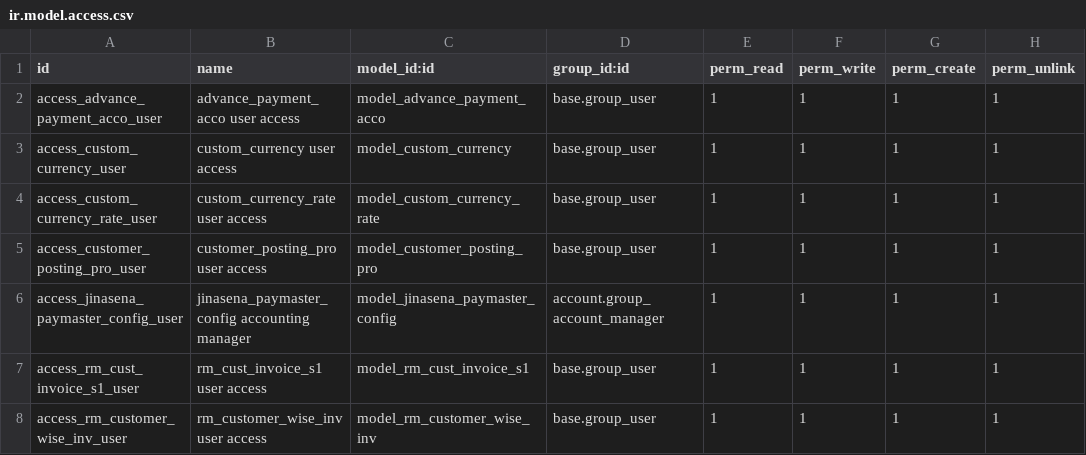
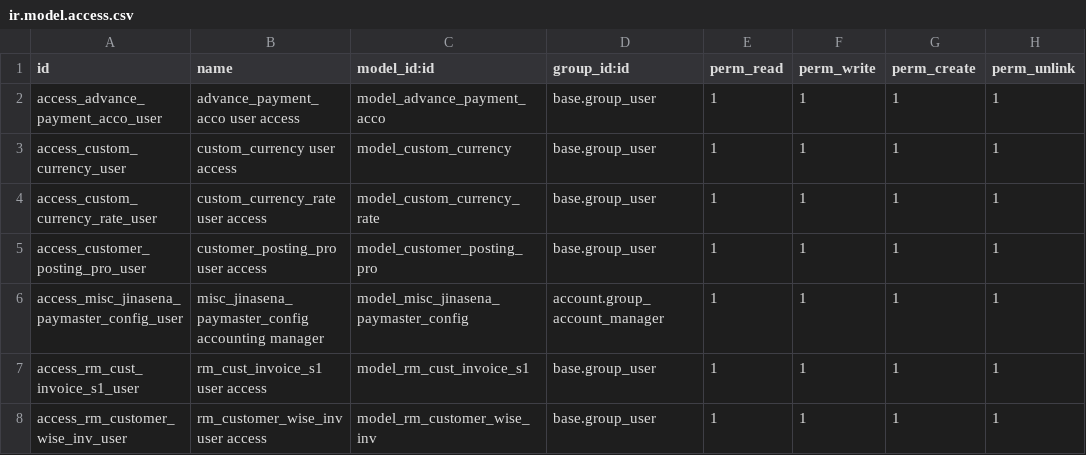
Before and after one commit to sanjayaWjinasena/BugFix-Accounting, a CSV file: security/ir.model.access.csv, drawn as a sheet; only a part is shown.

```diff
--- a/security/ir.model.access.csv
+++ b/security/ir.model.access.csv
@@ -5,3 +5,3 @@ access_custom_currency_rate_user,custom_currency_rate user access,model_custom_c
 access_customer_posting_pro_user,customer_posting_pro user access,model_customer_posting_pro,base.group_user,1,1,1,1
-access_jinasena_paymaster_config_user,jinasena_paymaster_config accounting manager,model_jinasena_paymaster_config,account.group_account_manager,1,1,1,1
+access_misc_jinasena_paymaster_config_user,misc_jinasena_paymaster_config accounting manager,model_misc_jinasena_paymaster_config,account.group_account_manager,1,1,1,1
 access_rm_cust_invoice_s1_user,rm_cust_invoice_s1 user access,model_rm_cust_invoice_s1,base.group_user,1,1,1,1
```
Also changed, not shown: migrations/17.0.0.0.155/rename_models_all.csv, migrations/17.0.0.0.155/rename_xmlids_all.csv, 3 other files.
